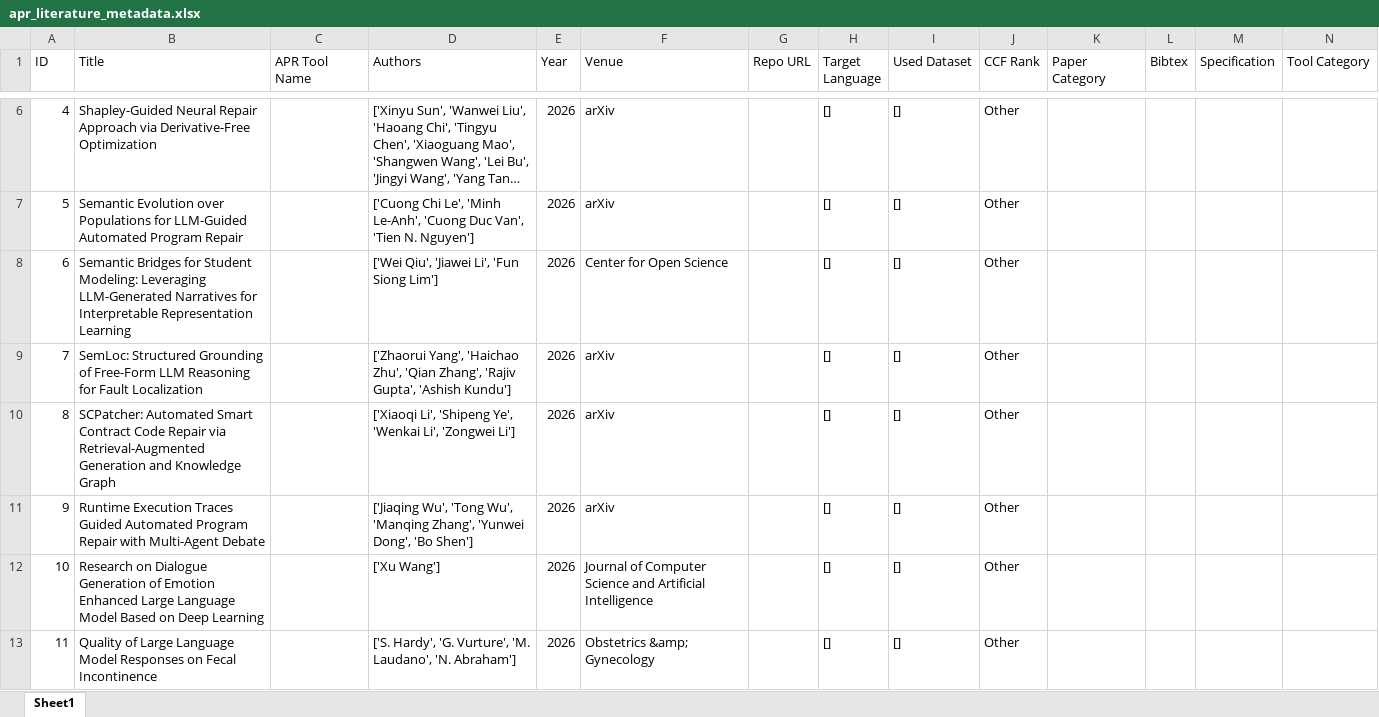
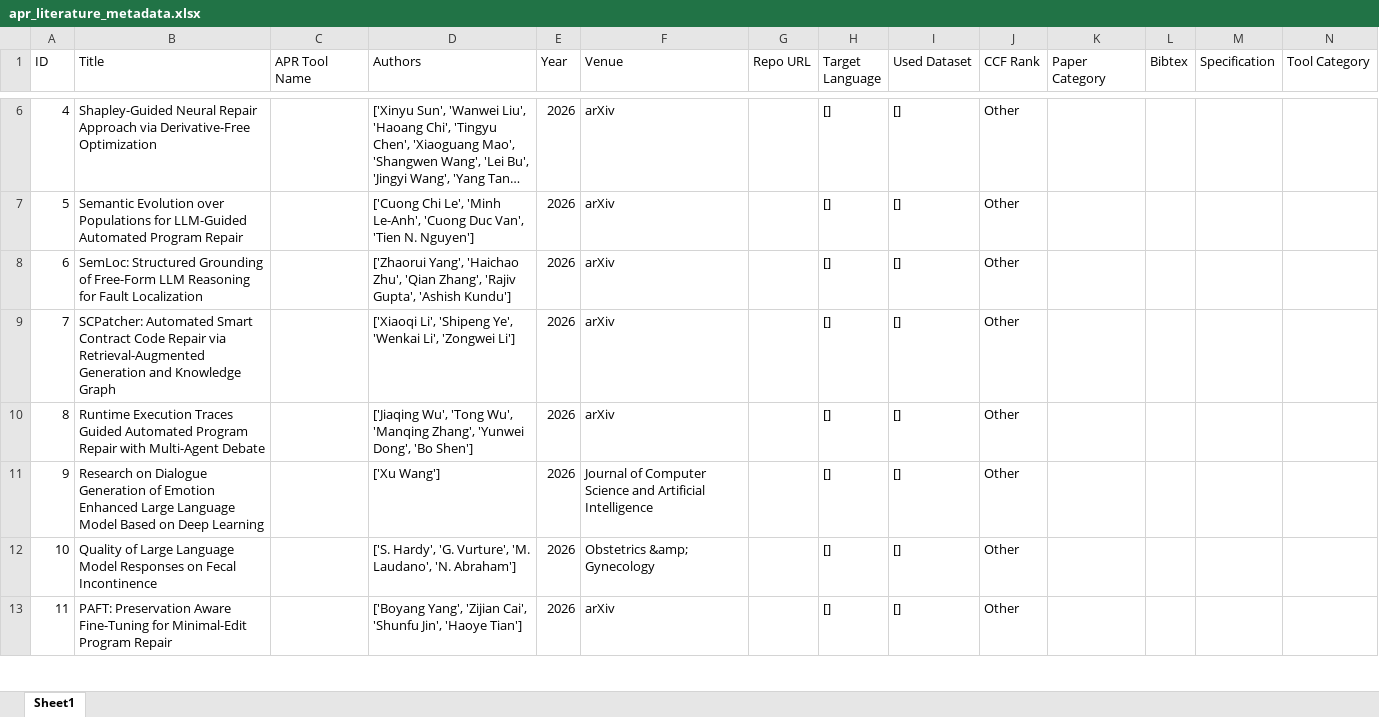
Before and after one commit to hejy47/a-collection-of-apr-tools, an Excel workbook: metadata_manager/output/apr_literature_metadata.xlsx, sheet Sheet1, drawn as a sheet; only a part is shown, gaps mark what is left out; the shorter side is filled out with more unchanged rows; long unchanged cells end in …; values as stored, in another font and other column widths than the file's, no borders; removed rows and columns are numbered as before the commit, all else as after; rows hold the shown columns only; the diff covers the shown part only; the diff names each change by its address in the sheet, - before the commit and + after, or states it on an @@ line.

Commit message:
clean: remove 6 non-APR papers from json/ (257 papers)

```diff
--- a/metadata_manager/output/apr_literature_metadata.xlsx (sheet Sheet1)
+++ b/metadata_manager/output/apr_literature_metadata.xlsx (sheet Sheet1)
-row 8: 6 | Semantic Bridges for Student Modeling: Leveraging LLM-Generated Narratives for Interpretable Representation Learning |  | ['Wei Qiu', 'Jiawei Li', 'Fun Siong Lim'] | 2026 | Center for Open Science |  | [] | [] | Other
@@ column A (ID) renumbered from row 8 down @@
```
Also changed, not shown: 5 removed rows elsewhere in this sheet, 7 other files.
